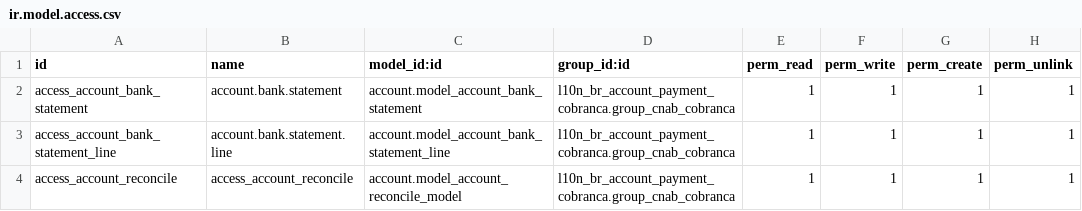
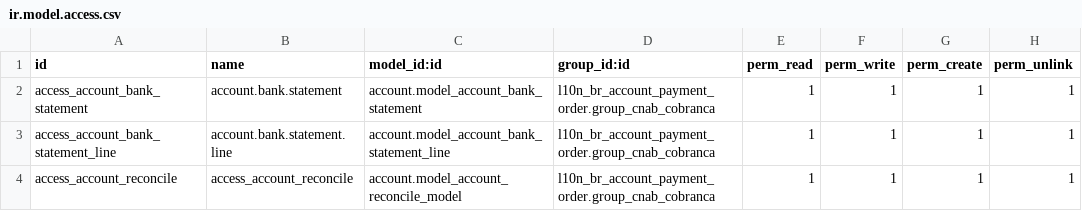
Before and after one commit to akretion/odoo-boleto-cnab, a CSV file: l10n_br_account_payment_brcobranca/security/ir.model.access.csv, drawn as a sheet.

Commit message:
[REF][FIX] Update change made in dependency module, security access file.

```diff
--- a/l10n_br_account_payment_brcobranca/security/ir.model.access.csv
+++ b/l10n_br_account_payment_brcobranca/security/ir.model.access.csv
@@ -1,4 +1,4 @@
 "id","name","model_id:id","group_id:id","perm_read","perm_write","perm_create","perm_unlink"
-access_account_bank_statement,account.bank.statement,account.model_account_bank_statement,l10n_br_account_payment_cobranca.group_cnab_cobranca,1,1,1,1
-access_account_bank_statement_line,account.bank.statement.line,account.model_account_bank_statement_line,l10n_br_account_payment_cobranca.group_cnab_cobranca,1,1,1,1
-access_account_reconcile,access_account_reconcile,account.model_account_reconcile_model,l10n_br_account_payment_cobranca.group_cnab_cobranca,1,1,1,1
+access_account_bank_statement,account.bank.statement,account.model_account_bank_statement,l10n_br_account_payment_order.group_cnab_cobranca,1,1,1,1
+access_account_bank_statement_line,account.bank.statement.line,account.model_account_bank_statement_line,l10n_br_account_payment_order.group_cnab_cobranca,1,1,1,1
+access_account_reconcile,access_account_reconcile,account.model_account_reconcile_model,l10n_br_account_payment_order.group_cnab_cobranca,1,1,1,1
```
